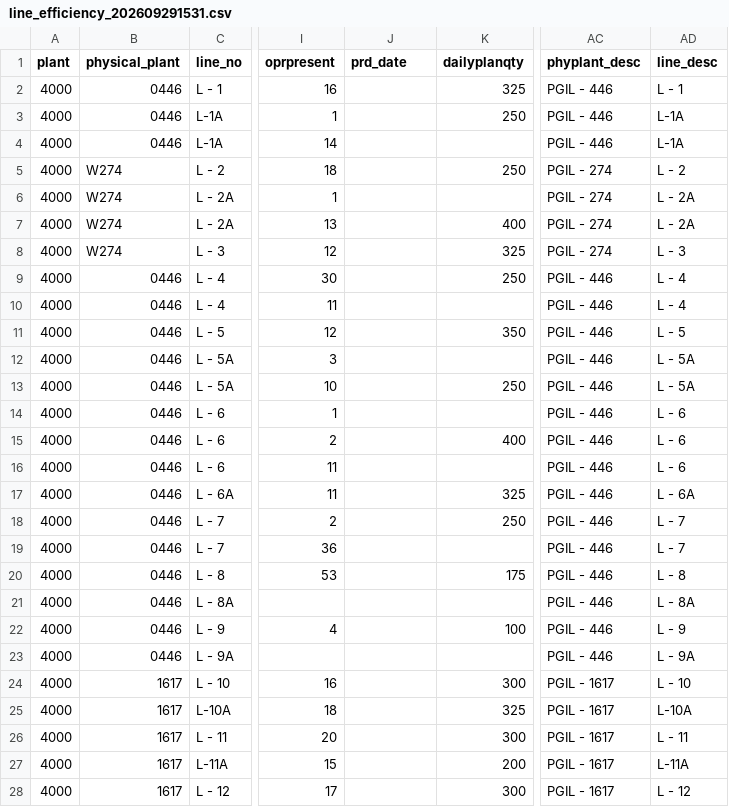
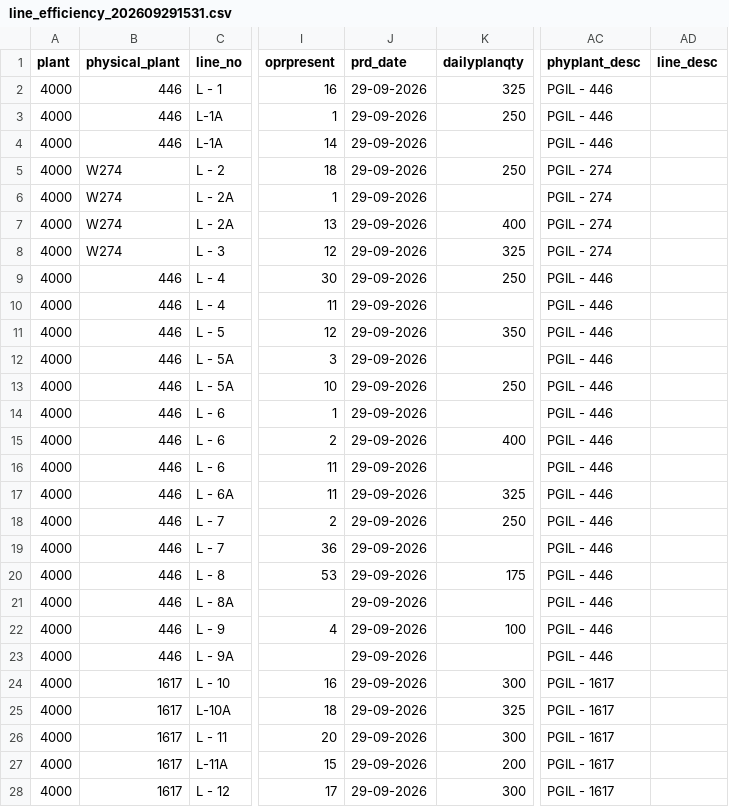
Before and after one commit to SabuSandbox/shipstat_lineEff_WIP, a CSV file: line_efficiency_202609291531.csv, drawn as a sheet; only a part is shown, gaps mark what is left out; the diff covers the shown part only; the diff names each change by its address in the sheet, - before the commit and + after, or states it on an @@ line.

Commit message:
Update line_efficiency_202609291531.csv

```diff
--- a/line_efficiency_202609291531.csv
+++ b/line_efficiency_202609291531.csv
-B2:B4 (physical_plant): 0446
+B2:B4 (physical_plant): 446
-J2:J28 (prd_date): (empty)
+J2:J28 (prd_date): 29-09-2026
-AD2 (line_desc): L - 1
+AD2 (line_desc): (empty)
-AD3:AD4 (line_desc): L-1A
+AD3:AD4 (line_desc): (empty)
-AD5 (line_desc): L - 2
+AD5 (line_desc): (empty)
-AD6:AD7 (line_desc): L - 2A
+AD6:AD7 (line_desc): (empty)
-AD8 (line_desc): L - 3
+AD8 (line_desc): (empty)
-B9:B23 (physical_plant): 0446
+B9:B23 (physical_plant): 446
-AD9:AD10 (line_desc): L - 4
+AD9:AD10 (line_desc): (empty)
-AD11 (line_desc): L - 5
+AD11 (line_desc): (empty)
-AD12:AD13 (line_desc): L - 5A
+AD12:AD13 (line_desc): (empty)
-AD14:AD16 (line_desc): L - 6
+AD14:AD16 (line_desc): (empty)
-AD17 (line_desc): L - 6A
+AD17 (line_desc): (empty)
-AD18:AD19 (line_desc): L - 7
+AD18:AD19 (line_desc): (empty)
-AD20 (line_desc): L - 8
+AD20 (line_desc): (empty)
-AD21 (line_desc): L - 8A
+AD21 (line_desc): (empty)
-AD22 (line_desc): L - 9
+AD22 (line_desc): (empty)
-AD23 (line_desc): L - 9A
+AD23 (line_desc): (empty)
-AD24 (line_desc): L - 10
+AD24 (line_desc): (empty)
-AD25 (line_desc): L-10A
+AD25 (line_desc): (empty)
-AD26 (line_desc): L - 11
+AD26 (line_desc): (empty)
-AD27 (line_desc): L-11A
+AD27 (line_desc): (empty)
-AD28 (line_desc): L - 12
+AD28 (line_desc): (empty)
```
Also changed, not shown: 70 edited cells elsewhere in this file.
